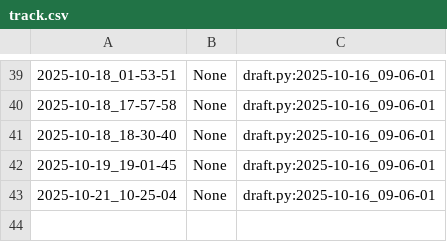
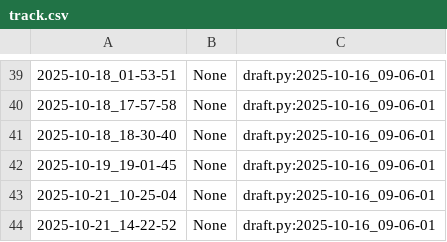
Before and after one commit to qxcode-course/poo-rc-bloco-b-M1guel-V1ana, a CSV file: myrep/.tko/track/poo@motoca/track.csv, drawn as a sheet; only a part is shown, gaps mark what is left out; the diff names each change by its address in the sheet, - before the commit and + after, or states it on an @@ line.

```diff
--- a/myrep/.tko/track/poo@motoca/track.csv
+++ b/myrep/.tko/track/poo@motoca/track.csv
+row 44: 2025-10-21_14-22-52 | None | draft.py:2025-10-16_09-06-01
```
Also changed, not shown: 4 other files.
